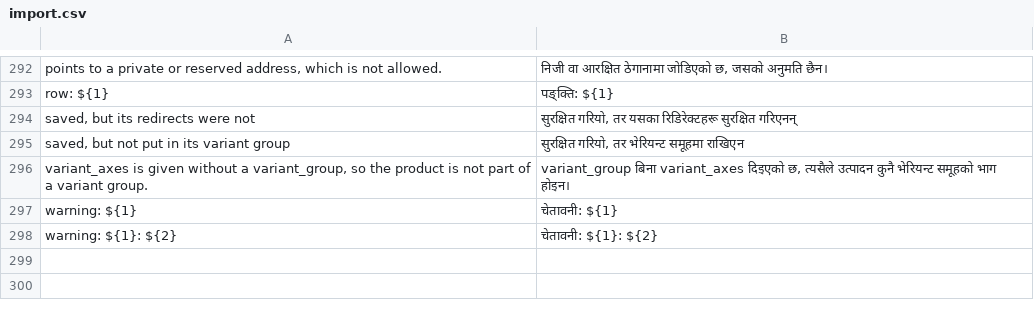
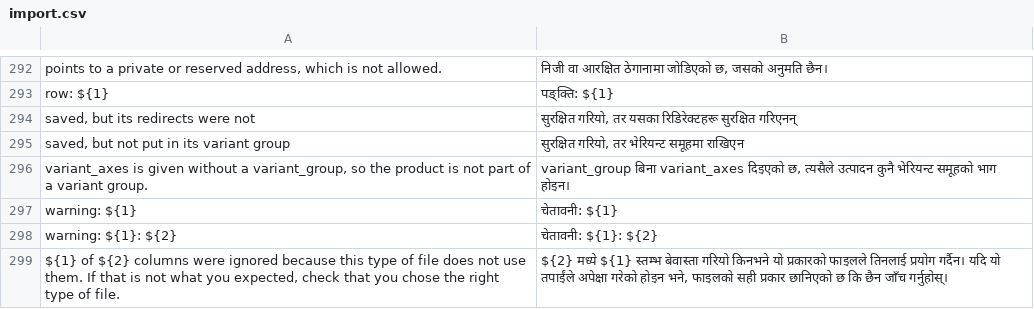
Before and after one commit to evershopcommerce/evershop, a CSV file: translations/ne/import.csv, drawn as a sheet; only a part is shown, gaps mark what is left out; the diff names each change by its address in the sheet, - before the commit and + after, or states it on an @@ line.

```diff
--- a/translations/ne/import.csv
+++ b/translations/ne/import.csv
+row 299: ${1} of ${2} columns were ignored because this type of file does not use them. If that is not what you expected, check that you chose the right type of file. | ${2} मध्ये ${1} स्तम्भ बेवास्ता गरियो किनभने यो प्रकारको फाइलले तिनलाई प्रयोग गर्दैन। यदि यो तपाईंले अपेक्षा गरेको होइन भने, फाइलको सही प्रकार छानिएको छ कि छैन जाँच गर्नुहोस्।
```
Also changed, not shown: translations/el/import.csv, translations/fa/import.csv, 23 other files.
